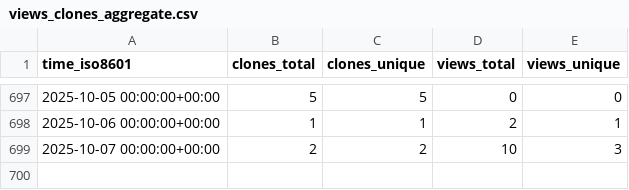
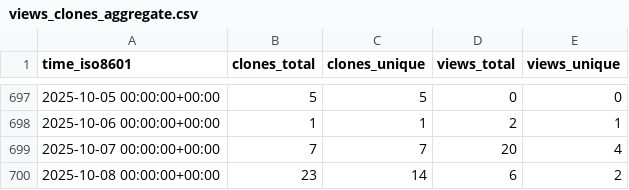
Before and after one commit to bandframework/rose, a CSV file: bandframework/rose/ghrs-data/views_clones_aggregate.csv, drawn as a sheet; only a part is shown, gaps mark what is left out.

```diff
--- a/bandframework/rose/ghrs-data/views_clones_aggregate.csv
+++ b/bandframework/rose/ghrs-data/views_clones_aggregate.csv
@@ -698,2 +698,3 @@ time_iso8601,clones_total,clones_unique,views_total,views_unique
 2025-10-06 00:00:00+00:00,1,1,2,1
-2025-10-07 00:00:00+00:00,2,2,10,3
+2025-10-07 00:00:00+00:00,7,7,20,4
+2025-10-08 00:00:00+00:00,23,14,6,2
```
Also changed, not shown: 1 other file.
